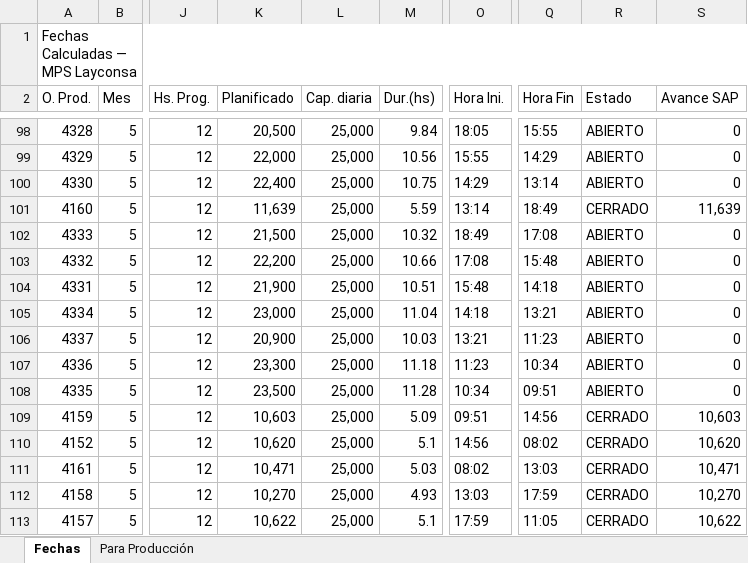
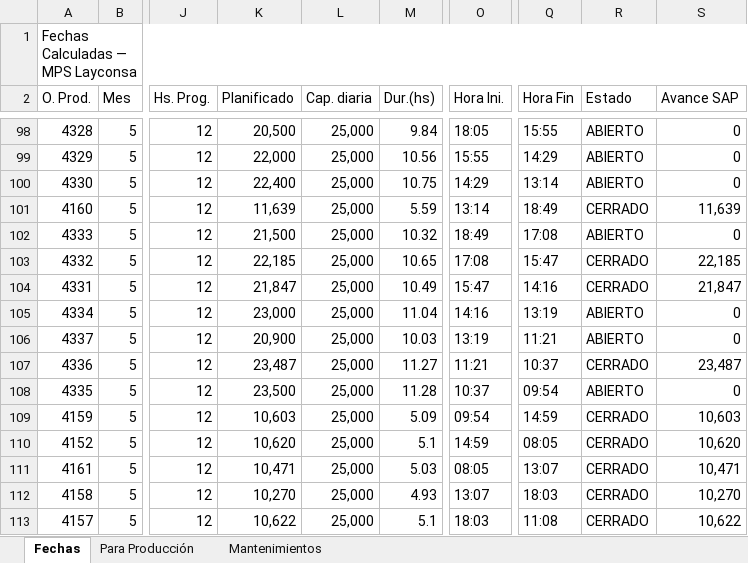
Before and after one commit to PedroRamos267/mps-layconsa, an Excel workbook: fechas_calculadas.xlsx, sheet Fechas, drawn as a sheet; only a part is shown, gaps mark what is left out; values as stored, in another font and other column widths than the file's, no cell formats; the diff covers the shown part only; the diff names each change by its address in the sheet, - before the commit and + after, or states it on an @@ line.

```diff
--- a/fechas_calculadas.xlsx (sheet Fechas)
+++ b/fechas_calculadas.xlsx (sheet Fechas)
+sheet tab: Mantenimientos
-K103 (Planificado): 22,200
+K103 (Planificado): 22,185
-M103 (Dur.(hs)): 10.66
+M103 (Dur.(hs)): 10.65
-Q103 (Hora Fin): 15:48
+Q103 (Hora Fin): 15:47
-R103:R104 (Estado): ABIERTO
+R103:R104 (Estado): CERRADO
-S103 (Avance SAP): 0
+S103 (Avance SAP): 22,185
-K104 (Planificado): 21,900
+K104 (Planificado): 21,847
-M104 (Dur.(hs)): 10.51
+M104 (Dur.(hs)): 10.49
-O104 (Hora Ini.): 15:48
+O104 (Hora Ini.): 15:47
-Q104 (Hora Fin): 14:18
+Q104 (Hora Fin): 14:16
-S104 (Avance SAP): 0
+S104 (Avance SAP): 21,847
-O105 (Hora Ini.): 14:18
+O105 (Hora Ini.): 14:16
-Q105 (Hora Fin): 13:21
+Q105 (Hora Fin): 13:19
-O106 (Hora Ini.): 13:21
+O106 (Hora Ini.): 13:19
-Q106 (Hora Fin): 11:23
+Q106 (Hora Fin): 11:21
-K107 (Planificado): 23,300
+K107 (Planificado): 23,487
-M107 (Dur.(hs)): 11.18
+M107 (Dur.(hs)): 11.27
-O107 (Hora Ini.): 11:23
+O107 (Hora Ini.): 11:21
-Q107 (Hora Fin): 10:34
+Q107 (Hora Fin): 10:37
-R107 (Estado): ABIERTO
+R107 (Estado): CERRADO
-S107 (Avance SAP): 0
+S107 (Avance SAP): 23,487
-O108 (Hora Ini.): 10:34
+O108 (Hora Ini.): 10:37
-Q108 (Hora Fin): 09:51
+Q108 (Hora Fin): 09:54
-O109 (Hora Ini.): 09:51
+O109 (Hora Ini.): 09:54
-Q109 (Hora Fin): 14:56
+Q109 (Hora Fin): 14:59
-O110 (Hora Ini.): 14:56
+O110 (Hora Ini.): 14:59
-Q110 (Hora Fin): 08:02
+Q110 (Hora Fin): 08:05
-O111 (Hora Ini.): 08:02
+O111 (Hora Ini.): 08:05
-Q111 (Hora Fin): 13:03
+Q111 (Hora Fin): 13:07
-O112 (Hora Ini.): 13:03
+O112 (Hora Ini.): 13:07
-Q112 (Hora Fin): 17:59
+Q112 (Hora Fin): 18:03
-O113 (Hora Ini.): 17:59
+O113 (Hora Ini.): 18:03
-Q113 (Hora Fin): 11:05
+Q113 (Hora Fin): 11:08
```
Also changed, not shown: 4 added rows, 3 removed rows and 160 edited cells elsewhere in this sheet, sheet Para Producción, cell formats, 4 other files.
